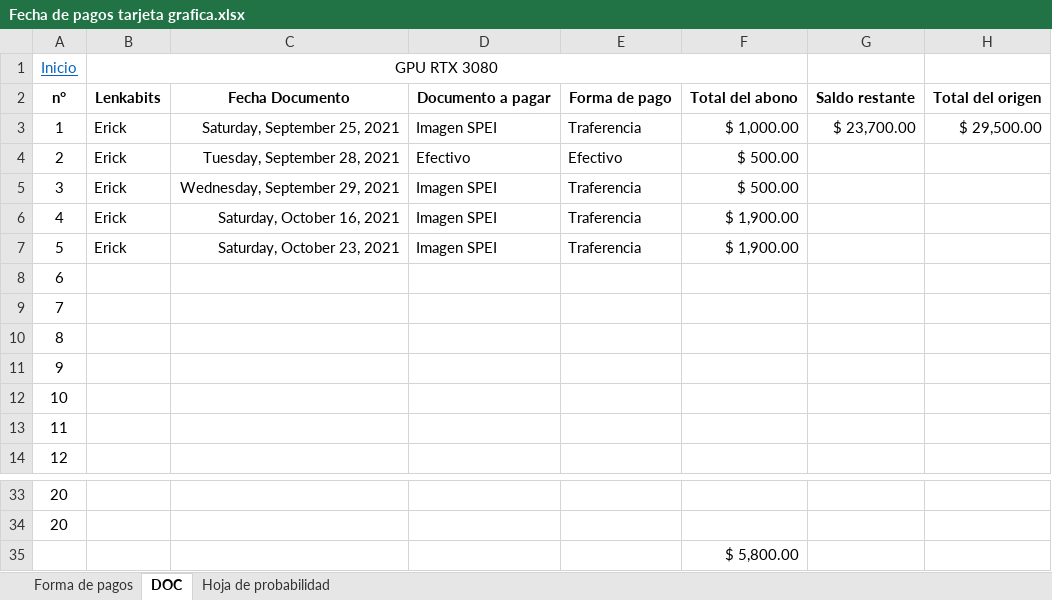
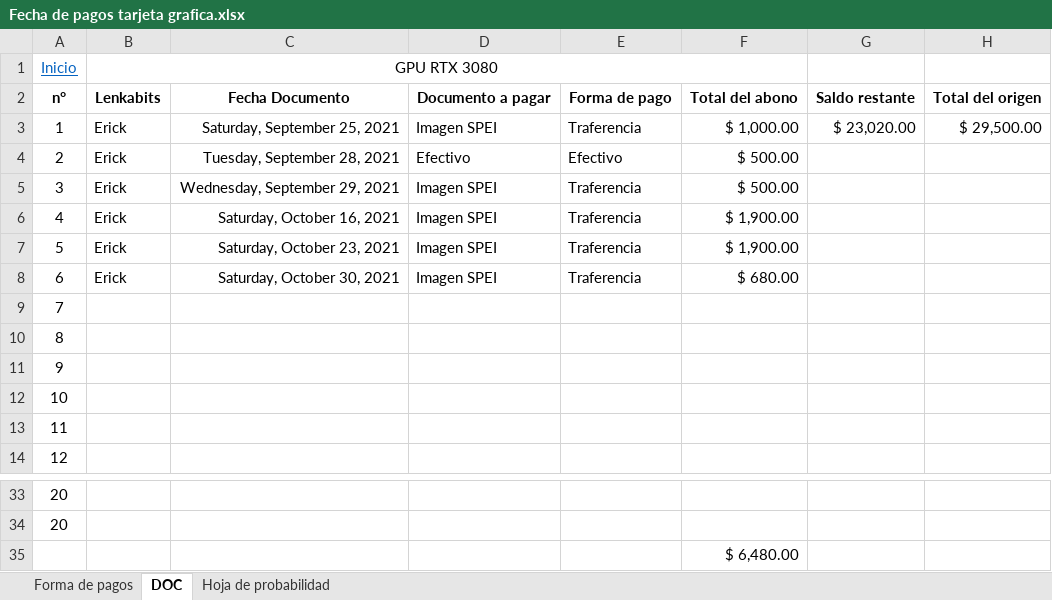
Before and after one commit to Hydra9999414/Cortes, an Excel workbook: Fecha de pagos tarjeta grafica.xlsx, sheet DOC, drawn as a sheet; only a part is shown, gaps mark what is left out; values as stored, in another font and other column widths than the file's, no borders; removed rows and columns are numbered as before the commit, all else as after; the diff names each change by its address in the sheet, - before the commit and + after, or states it on an @@ line.

Commit message:
Ready

```diff
--- a/Fecha de pagos tarjeta grafica.xlsx (sheet DOC)
+++ b/Fecha de pagos tarjeta grafica.xlsx (sheet DOC)
-G3: $ 23,700.00
+G3: $ 23,020.00
-row 8: 6
+row 8: 6 | Erick | Saturday, October 30, 2021 | Imagen SPEI | Traferencia | $ 680.00
-F35: $ 5,800.00
+F35: $ 6,480.00
```
